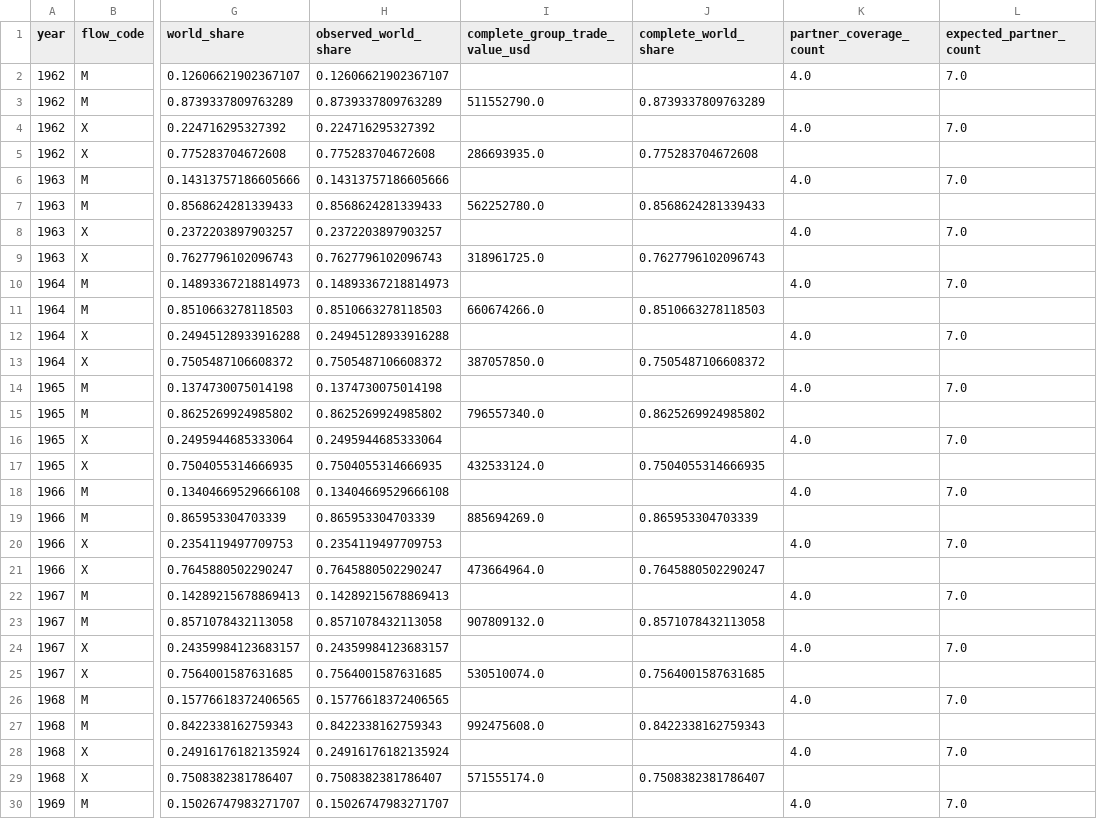
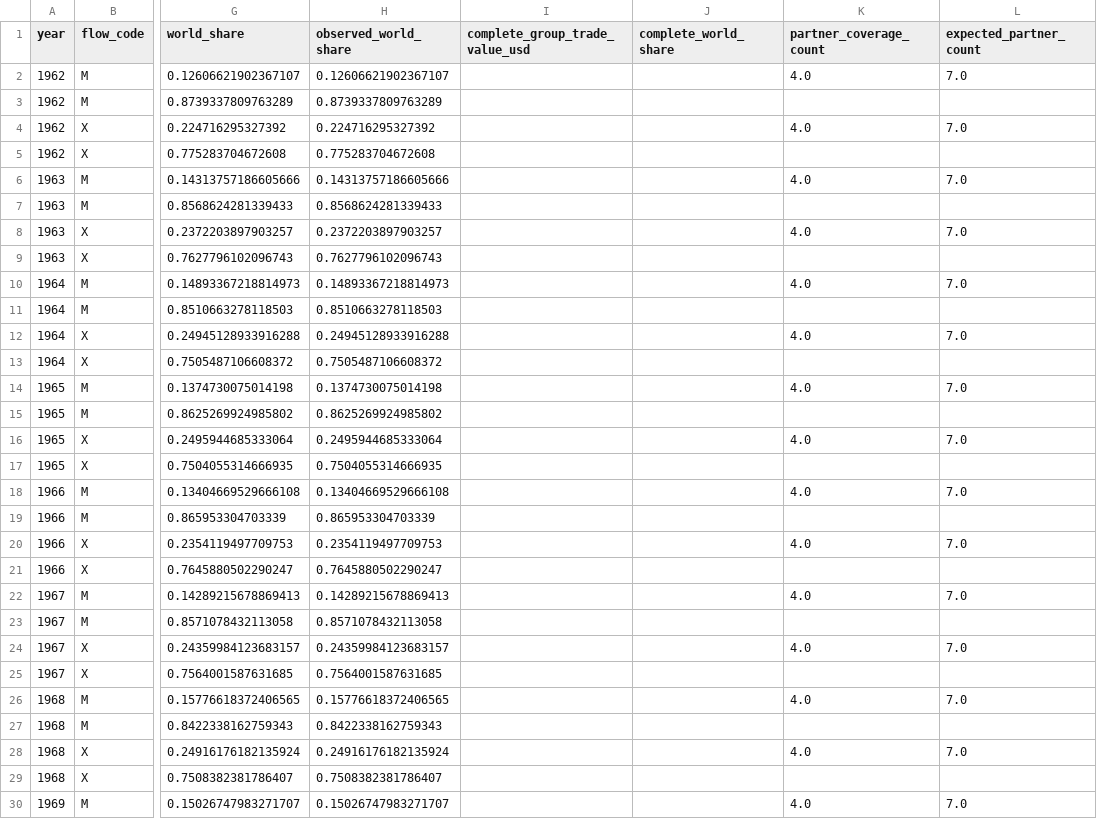
Before and after one commit to DiogoRibeiro7/portugal-external-growth-1960-1973, a CSV file: results/live/preliminary_trade_group_shares.csv, drawn as a sheet; only a part is shown, gaps mark what is left out; the diff covers the shown part only; the diff names each change by its address in the sheet, - before the commit and + after, or states it on an @@ line.

Commit message:
fix(results): clear incomplete residual shares

```diff
--- a/results/live/preliminary_trade_group_shares.csv
+++ b/results/live/preliminary_trade_group_shares.csv
-I3 (complete_group_trade_value_usd): 511552790.0
+I3 (complete_group_trade_value_usd): (empty)
-J3 (complete_world_share): 0.8739337809763289
+J3 (complete_world_share): (empty)
-I5 (complete_group_trade_value_usd): 286693935.0
+I5 (complete_group_trade_value_usd): (empty)
-J5 (complete_world_share): 0.775283704672608
+J5 (complete_world_share): (empty)
-I7 (complete_group_trade_value_usd): 562252780.0
+I7 (complete_group_trade_value_usd): (empty)
-J7 (complete_world_share): 0.8568624281339433
+J7 (complete_world_share): (empty)
-I9 (complete_group_trade_value_usd): 318961725.0
+I9 (complete_group_trade_value_usd): (empty)
-J9 (complete_world_share): 0.7627796102096743
+J9 (complete_world_share): (empty)
-I11 (complete_group_trade_value_usd): 660674266.0
+I11 (complete_group_trade_value_usd): (empty)
-J11 (complete_world_share): 0.8510663278118503
+J11 (complete_world_share): (empty)
-I13 (complete_group_trade_value_usd): 387057850.0
+I13 (complete_group_trade_value_usd): (empty)
-J13 (complete_world_share): 0.7505487106608372
+J13 (complete_world_share): (empty)
-I15 (complete_group_trade_value_usd): 796557340.0
+I15 (complete_group_trade_value_usd): (empty)
-J15 (complete_world_share): 0.8625269924985802
+J15 (complete_world_share): (empty)
-I17 (complete_group_trade_value_usd): 432533124.0
+I17 (complete_group_trade_value_usd): (empty)
-J17 (complete_world_share): 0.7504055314666935
+J17 (complete_world_share): (empty)
-I19 (complete_group_trade_value_usd): 885694269.0
+I19 (complete_group_trade_value_usd): (empty)
-J19 (complete_world_share): 0.865953304703339
+J19 (complete_world_share): (empty)
-I21 (complete_group_trade_value_usd): 473664964.0
+I21 (complete_group_trade_value_usd): (empty)
-J21 (complete_world_share): 0.7645880502290247
+J21 (complete_world_share): (empty)
-I23 (complete_group_trade_value_usd): 907809132.0
+I23 (complete_group_trade_value_usd): (empty)
-J23 (complete_world_share): 0.8571078432113058
+J23 (complete_world_share): (empty)
-I25 (complete_group_trade_value_usd): 530510074.0
+I25 (complete_group_trade_value_usd): (empty)
-J25 (complete_world_share): 0.7564001587631685
+J25 (complete_world_share): (empty)
-I27 (complete_group_trade_value_usd): 992475608.0
+I27 (complete_group_trade_value_usd): (empty)
-J27 (complete_world_share): 0.8422338162759343
+J27 (complete_world_share): (empty)
-I29 (complete_group_trade_value_usd): 571555174.0
+I29 (complete_group_trade_value_usd): (empty)
-J29 (complete_world_share): 0.7508382381786407
+J29 (complete_world_share): (empty)
```
Also changed, not shown: 4 edited cells elsewhere in this file, results/manifests/bootstrap_manifest.csv, results/manifests/current_manifest.csv, 8 other files.
